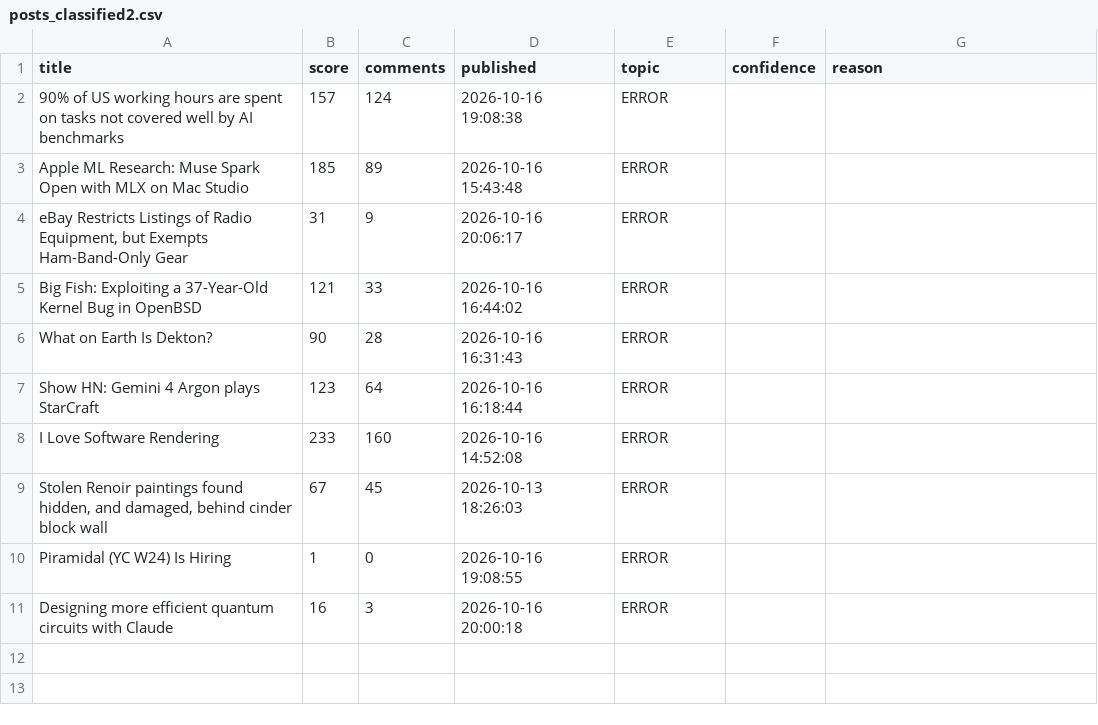
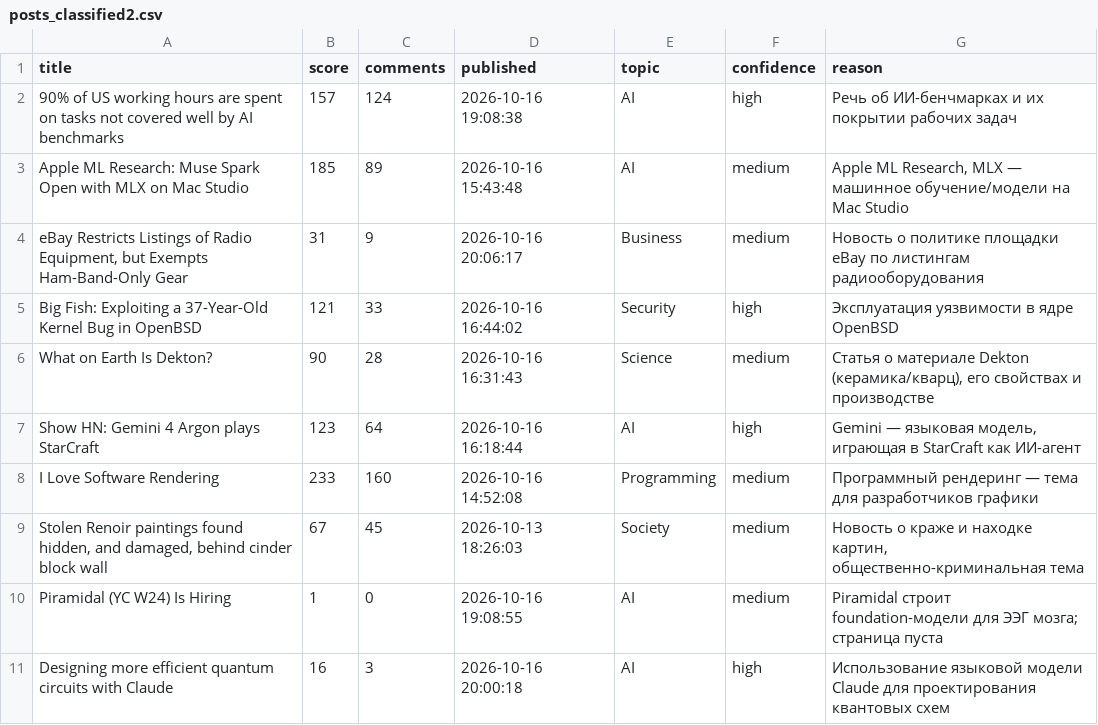
Before and after one commit to re6us/llm-evals-practice, a CSV file: posts_classified2.csv, drawn as a sheet.

```diff
--- a/posts_classified2.csv
+++ b/posts_classified2.csv
@@ -1,11 +1,11 @@
 title,score,comments,published,topic,confidence,reason
-90% of US working hours are spent on tasks not covered well by AI benchmarks,157,124,2026-10-16 19:08:38,ERROR,,
-Apple ML Research: Muse Spark Open with MLX on Mac Studio,185,89,2026-10-16 15:43:48,ERROR,,
-"eBay Restricts Listings of Radio Equipment, but Exempts Ham-Band-Only Gear",31,9,2026-10-16 20:06:17,ERROR,,
-Big Fish: Exploiting a 37-Year-Old Kernel Bug in OpenBSD,121,33,2026-10-16 16:44:02,ERROR,,
-What on Earth Is Dekton?,90,28,2026-10-16 16:31:43,ERROR,,
-Show HN: Gemini 4 Argon plays StarCraft,123,64,2026-10-16 16:18:44,ERROR,,
-I Love Software Rendering,233,160,2026-10-16 14:52:08,ERROR,,
-"Stolen Renoir paintings found hidden, and damaged, behind cinder block wall",67,45,2026-10-13 18:26:03,ERROR,,
-Piramidal (YC W24) Is Hiring,1,0,2026-10-16 19:08:55,ERROR,,
-Designing more efficient quantum circuits with Claude,16,3,2026-10-16 20:00:18,ERROR,,
+90% of US working hours are spent on tasks not covered well by AI benchmarks,157,124,2026-10-16 19:08:38,AI,high,Речь об ИИ-бенчмарках и их покрытии рабочих задач
+Apple ML Research: Muse Spark Open with MLX on Mac Studio,185,89,2026-10-16 15:43:48,AI,medium,"Apple ML Research, MLX — машинное обучение/модели на Mac Studio"
+"eBay Restricts Listings of Radio Equipment, but Exempts Ham-Band-Only Gear",31,9,2026-10-16 20:06:17,Business,medium,Новость о политике площадки eBay по листингам радиооборудования
+Big Fish: Exploiting a 37-Year-Old Kernel Bug in OpenBSD,121,33,2026-10-16 16:44:02,Security,high,Эксплуатация уязвимости в ядре OpenBSD
+What on Earth Is Dekton?,90,28,2026-10-16 16:31:43,Science,medium,"Статья о материале Dekton (керамика/кварц), его свойствах и производстве"
+Show HN: Gemini 4 Argon plays StarCraft,123,64,2026-10-16 16:18:44,AI,high,"Gemini — языковая модель, играющая в StarCraft как ИИ-агент"
+I Love Software Rendering,233,160,2026-10-16 14:52:08,Programming,medium,Программный рендеринг — тема для разработчиков графики
+"Stolen Renoir paintings found hidden, and damaged, behind cinder block wall",67,45,2026-10-13 18:26:03,Society,medium,"Новость о краже и находке картин, общественно-криминальная тема"
+Piramidal (YC W24) Is Hiring,1,0,2026-10-16 19:08:55,AI,medium,Piramidal строит foundation-модели для ЭЭГ мозга; страница пуста
+Designing more efficient quantum circuits with Claude,16,3,2026-10-16 20:00:18,AI,high,Использование языковой модели Claude для проектирования квантовых схем
```
Also changed, not shown: 1 other file.
